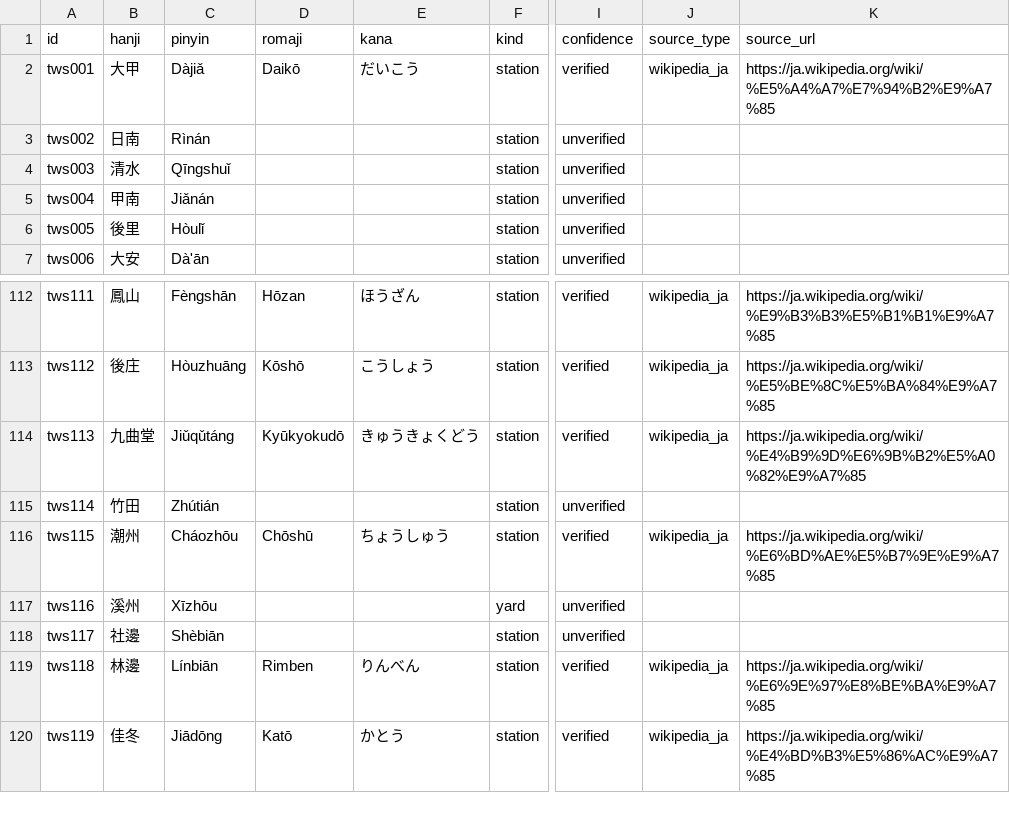
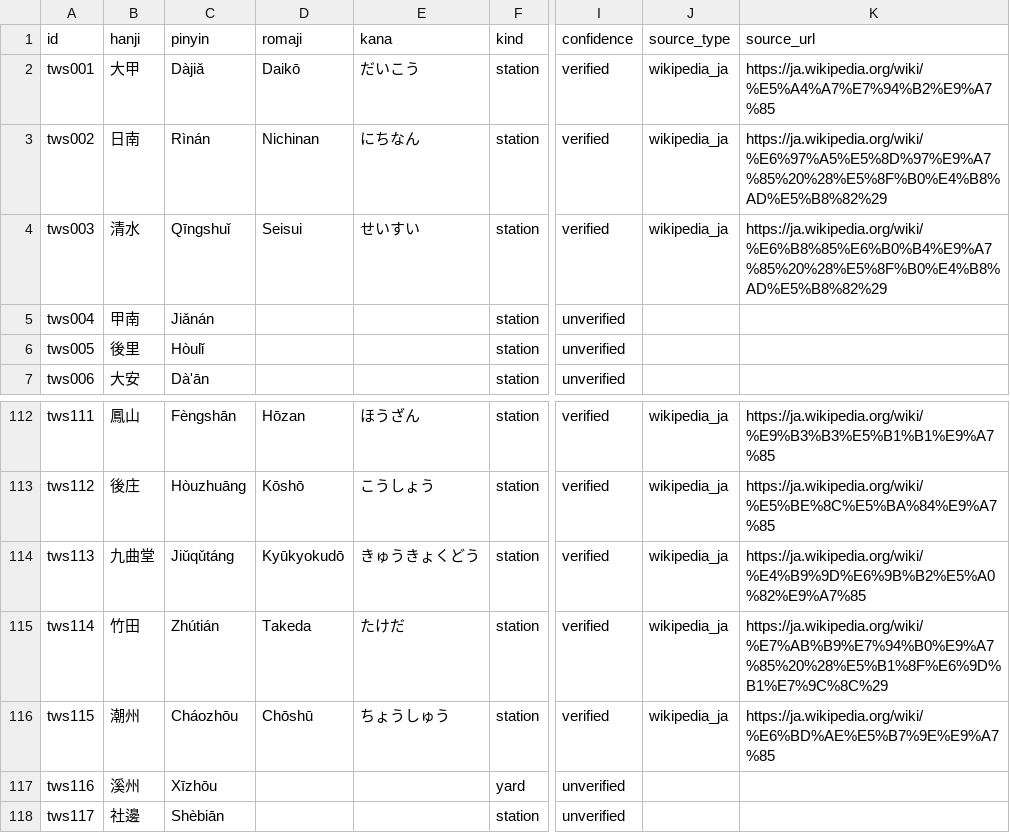
Before and after one commit to kmlawson/japanese-empire-student-map, a CSV file: data/taiwan/stations.csv, drawn as a sheet; only a part is shown, gaps mark what is left out; the shorter side is filled out with more unchanged rows; the diff covers the shown part only; the diff names each change by its address in the sheet, - before the commit and + after, or states it on an @@ line.

```diff
--- a/data/taiwan/stations.csv
+++ b/data/taiwan/stations.csv
-D3 (romaji): (empty)
+D3 (romaji): Nichinan
-E3 (kana): (empty)
+E3 (kana): にちなん
-I3:I4 (confidence): unverified
+I3:I4 (confidence): verified
-J3:J4 (source_type): (empty)
+J3:J4 (source_type): wikipedia_ja
-K3 (source_url): (empty)
+K3 (source_url): https://ja.wikipedia.org/wiki/%E6%97%A5%E5%8D%97%E9%A7%85%20%28%E5%8F%B0%E4%B8%AD%E5%B8%82%29
-D4 (romaji): (empty)
+D4 (romaji): Seisui
-E4 (kana): (empty)
+E4 (kana): せいすい
-K4 (source_url): (empty)
+K4 (source_url): https://ja.wikipedia.org/wiki/%E6%B8%85%E6%B0%B4%E9%A7%85%20%28%E5%8F%B0%E4%B8%AD%E5%B8%82%29
-D115 (romaji): (empty)
+D115 (romaji): Takeda
-E115 (kana): (empty)
+E115 (kana): たけだ
-I115 (confidence): unverified
+I115 (confidence): verified
-J115 (source_type): (empty)
+J115 (source_type): wikipedia_ja
-K115 (source_url): (empty)
+K115 (source_url): https://ja.wikipedia.org/wiki/%E7%AB%B9%E7%94%B0%E9%A7%85%20%28%E5%B1%8F%E6%9D%B1%E7%9C%8C%29
```
Also changed, not shown: 35 edited cells elsewhere in this file, 9 other files.
